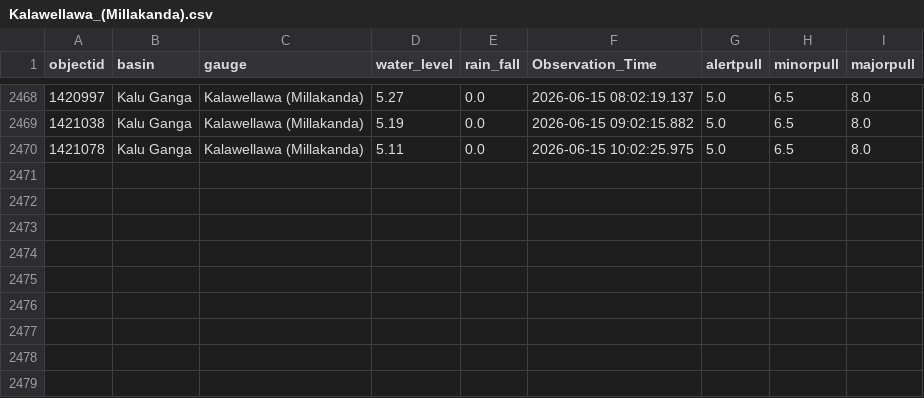
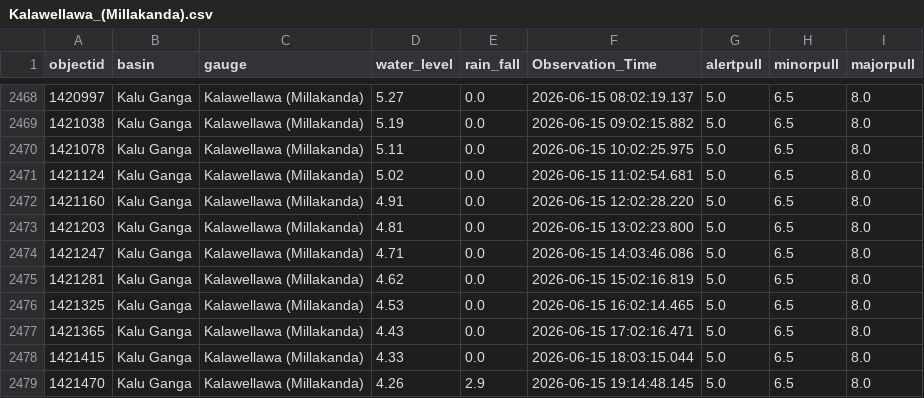
Before and after one commit to hhumal/Irrigation-Dept-Manual-River-Gauge-Readings, a CSV file: Station_Rainfall_CSVs/Kalawellawa_(Millakanda).csv, drawn as a sheet; only a part is shown, gaps mark what is left out.

```diff
--- a/Station_Rainfall_CSVs/Kalawellawa_(Millakanda).csv
+++ b/Station_Rainfall_CSVs/Kalawellawa_(Millakanda).csv
@@ -2470 +2470,10 @@ objectid,basin,gauge,water_level,rain_fall,Observation_Time,alertpull,minorpull,
 1421078,Kalu Ganga,Kalawellawa (Millakanda),5.11,0.0,2026-06-15 10:02:25.975,5.0,6.5,8.0
+1421124,Kalu Ganga,Kalawellawa (Millakanda),5.02,0.0,2026-06-15 11:02:54.681,5.0,6.5,8.0
+1421160,Kalu Ganga,Kalawellawa (Millakanda),4.91,0.0,2026-06-15 12:02:28.220,5.0,6.5,8.0
+1421203,Kalu Ganga,Kalawellawa (Millakanda),4.81,0.0,2026-06-15 13:02:23.800,5.0,6.5,8.0
+1421247,Kalu Ganga,Kalawellawa (Millakanda),4.71,0.0,2026-06-15 14:03:46.086,5.0,6.5,8.0
+1421281,Kalu Ganga,Kalawellawa (Millakanda),4.62,0.0,2026-06-15 15:02:16.819,5.0,6.5,8.0
+1421325,Kalu Ganga,Kalawellawa (Millakanda),4.53,0.0,2026-06-15 16:02:14.465,5.0,6.5,8.0
+1421365,Kalu Ganga,Kalawellawa (Millakanda),4.43,0.0,2026-06-15 17:02:16.471,5.0,6.5,8.0
+1421415,Kalu Ganga,Kalawellawa (Millakanda),4.33,0.0,2026-06-15 18:03:15.044,5.0,6.5,8.0
+1421470,Kalu Ganga,Kalawellawa (Millakanda),4.26,2.9,2026-06-15 19:14:48.145,5.0,6.5,8.0
```
Also changed, not shown: Station_Rainfall_CSVs/Kuda_Oya.csv, Station_Rainfall_CSVs/Nakkala.csv, 37 other files.
